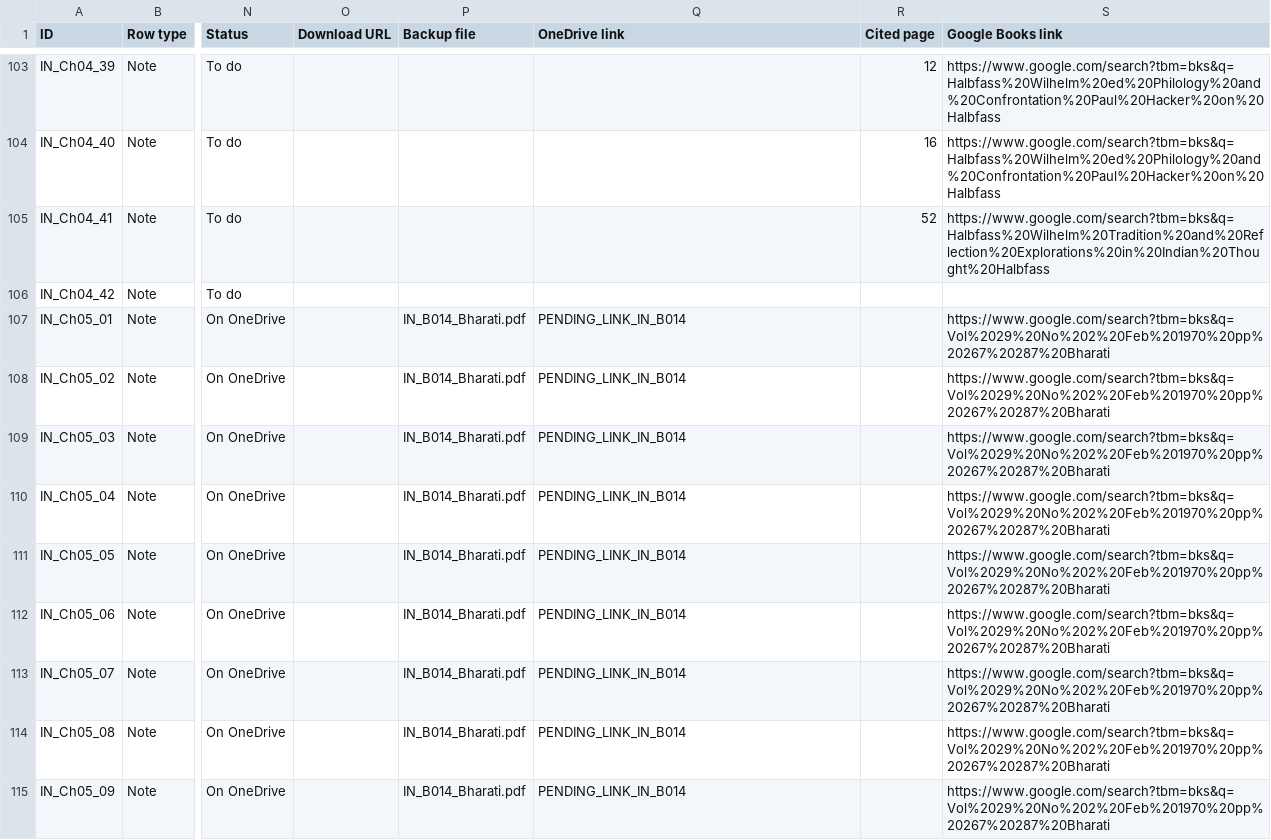
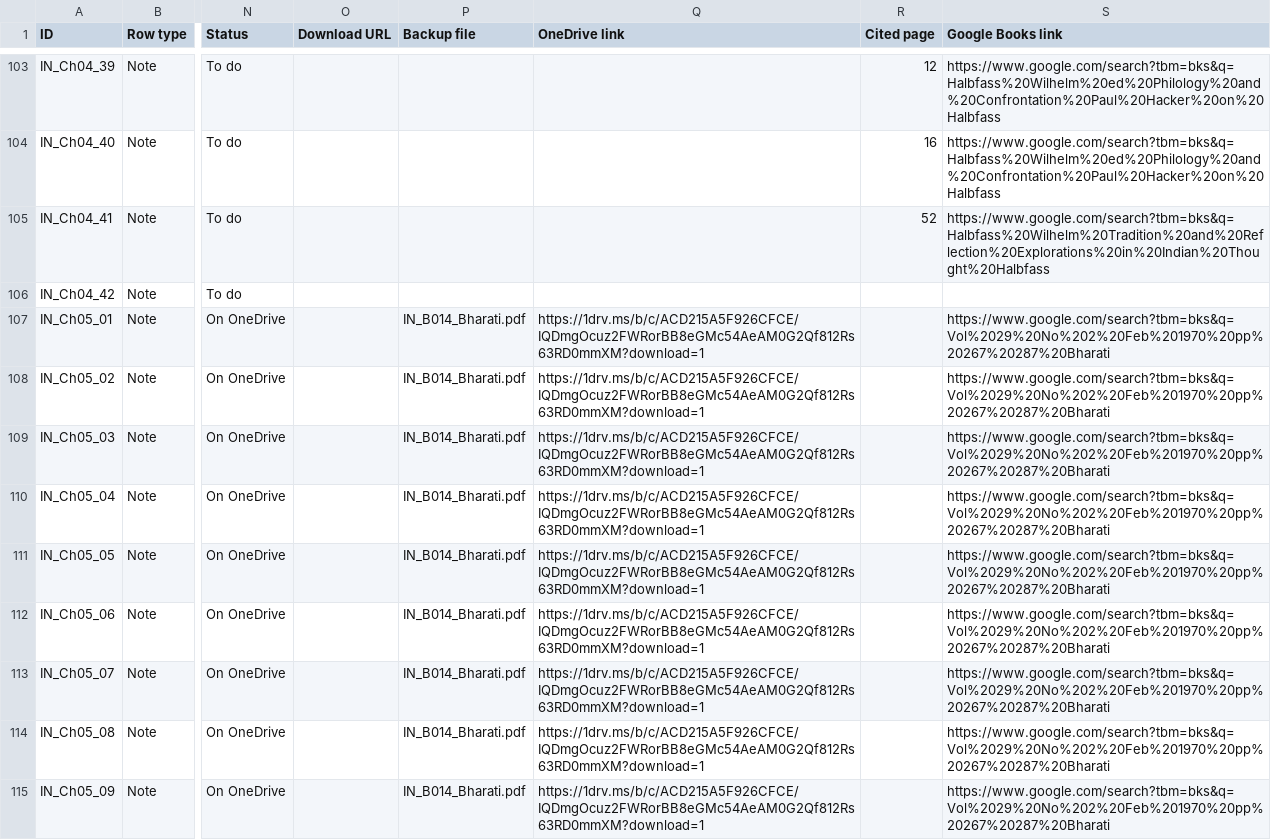
Before and after one commit to ankita-jagdeep123/if-books-backup, a CSV file: books/IN/IN_sources.csv, drawn as a sheet; only a part is shown, gaps mark what is left out; the diff covers the shown part only; the diff names each change by its address in the sheet, - before the commit and + after, or states it on an @@ line.

Commit message:
IN round 2: Amazon buttons for B006/B071/B138 (22 notes) + view links for 6 PDFs (Bhajanananda, Bharati, Comans, Mishra, Rambachan, Smith; 53 notes) with saved-copy equivalents; 90 saved + 187 buy-only = 277 of 368. Other books unchanged

```diff
--- a/books/IN/IN_sources.csv
+++ b/books/IN/IN_sources.csv
-Q107:Q115 (OneDrive link): PENDING_LINK_IN_B014
+Q107:Q115 (OneDrive link): https://1drv.ms/b/c/ACD215A5F926CFCE/IQDmgOcuz2FWRorBB8eGMc54AeAM0G2Qf812Rs63RD0mmXM?download=1
```
Also changed, not shown: 44 edited cells elsewhere in this file, 2 other files.
